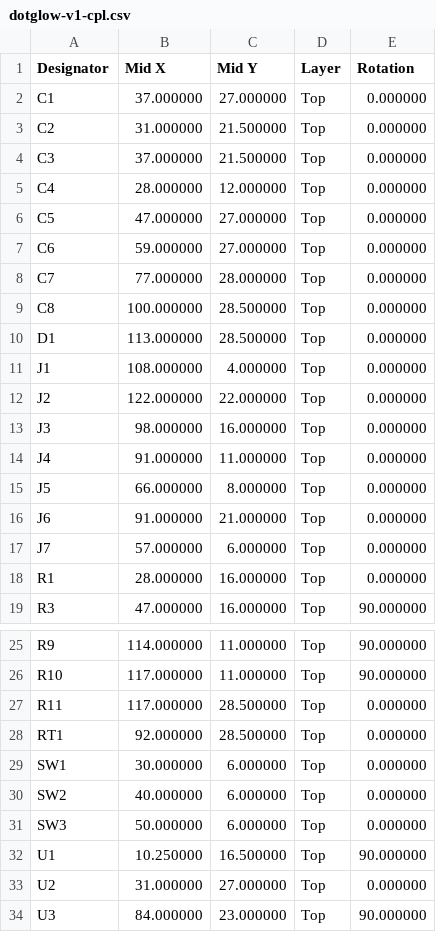
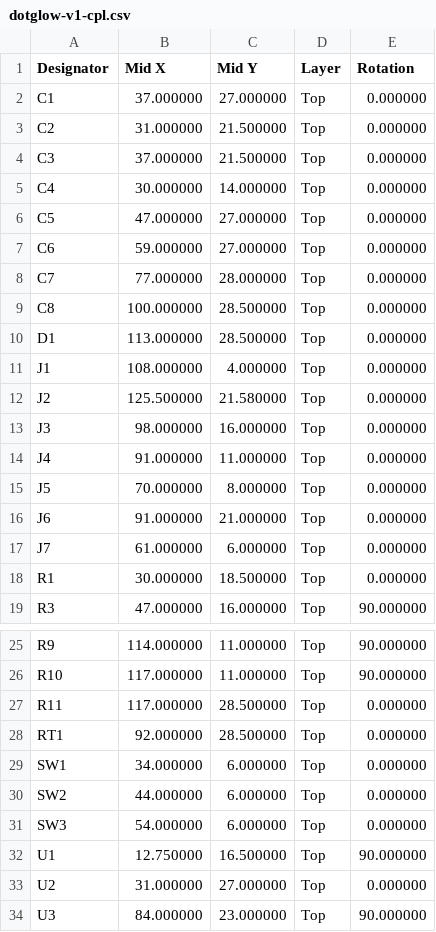
Before and after one commit to ElectroIoT/DotGlow-ESP32, a CSV file: hardware/pcb/fab/dotglow-v1-cpl.csv, drawn as a sheet; only a part is shown, gaps mark what is left out.

```diff
--- a/hardware/pcb/fab/dotglow-v1-cpl.csv
+++ b/hardware/pcb/fab/dotglow-v1-cpl.csv
@@ -4,3 +4,3 @@ C2,31.000000,21.500000,Top,0.000000
 C3,37.000000,21.500000,Top,0.000000
-C4,28.000000,12.000000,Top,0.000000
+C4,30.000000,14.000000,Top,0.000000
 C5,47.000000,27.000000,Top,0.000000
@@ -11,9 +11,9 @@ D1,113.000000,28.500000,Top,0.000000
 J1,108.000000,4.000000,Top,0.000000
-J2,122.000000,22.000000,Top,0.000000
+J2,125.500000,21.580000,Top,0.000000
 J3,98.000000,16.000000,Top,0.000000
 J4,91.000000,11.000000,Top,0.000000
-J5,66.000000,8.000000,Top,0.000000
+J5,70.000000,8.000000,Top,0.000000
 J6,91.000000,21.000000,Top,0.000000
-J7,57.000000,6.000000,Top,0.000000
-R1,28.000000,16.000000,Top,0.000000
+J7,61.000000,6.000000,Top,0.000000
+R1,30.000000,18.500000,Top,0.000000
 R3,47.000000,16.000000,Top,90.000000
@@ -28,6 +28,6 @@ R11,117.000000,28.500000,Top,0.000000
 RT1,92.000000,28.500000,Top,0.000000
-SW1,30.000000,6.000000,Top,0.000000
-SW2,40.000000,6.000000,Top,0.000000
-SW3,50.000000,6.000000,Top,0.000000
-U1,10.250000,16.500000,Top,90.000000
+SW1,34.000000,6.000000,Top,0.000000
+SW2,44.000000,6.000000,Top,0.000000
+SW3,54.000000,6.000000,Top,0.000000
+U1,12.750000,16.500000,Top,90.000000
 U2,31.000000,27.000000,Top,0.000000
```
Also changed, not shown: hardware/pcb/fab/dotglow-v1-bom.csv, hardware/pcb/layout/dotglow-v1-placement.csv, 38 other files.
